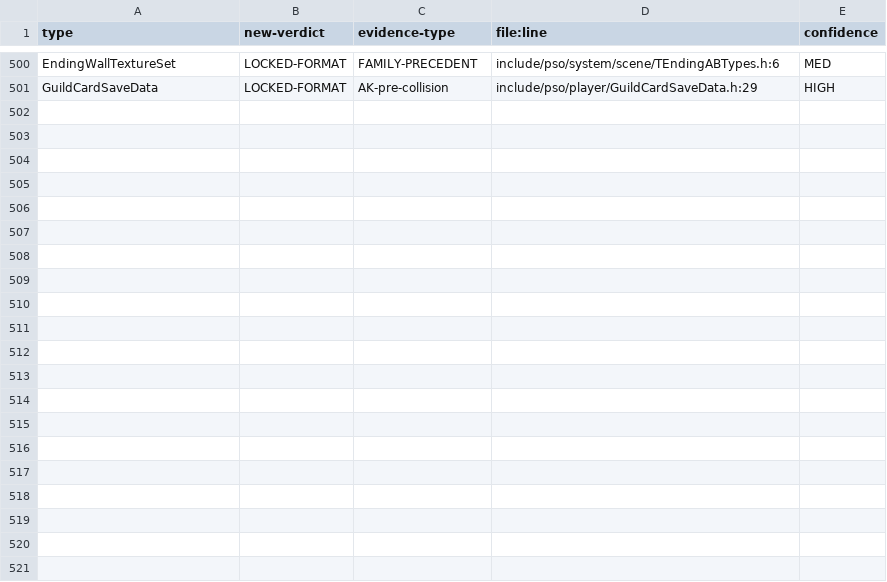
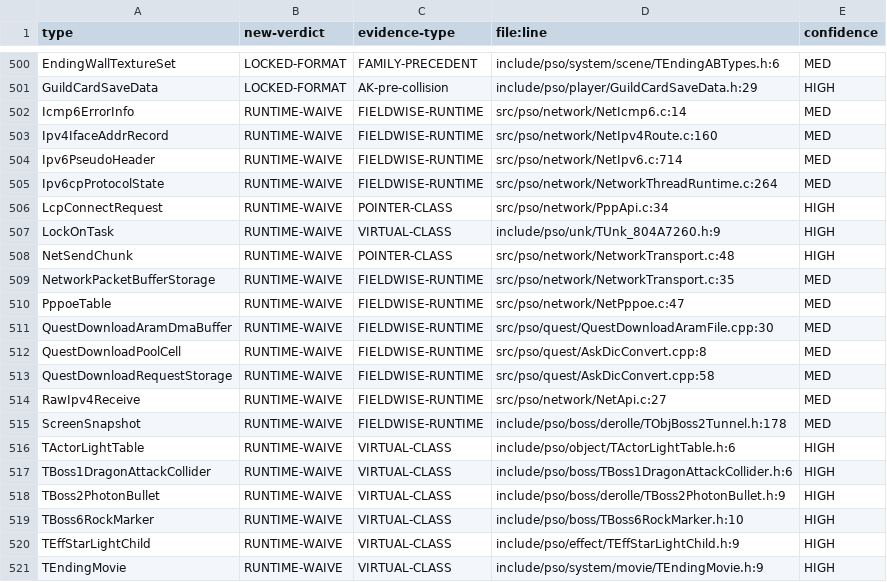
Before and after one commit to scottlowry/pso-metal, a TSV file: data/verdict-resolutions-5.tsv, drawn as a sheet; only a part is shown, gaps mark what is left out.

Commit message:
P2-AT tail verdicts checkpoint 520/566 rows

```diff
--- a/data/verdict-resolutions-5.tsv
+++ b/data/verdict-resolutions-5.tsv
@@ -501 +501,21 @@ EndingWallTextureSet	LOCKED-FORMAT	FAMILY-PRECEDENT	include/pso/system/scene/TEn
 GuildCardSaveData	LOCKED-FORMAT	AK-pre-collision	include/pso/player/GuildCardSaveData.h:29	HIGH
+Icmp6ErrorInfo	RUNTIME-WAIVE	FIELDWISE-RUNTIME	src/pso/network/NetIcmp6.c:14	MED
+Ipv4IfaceAddrRecord	RUNTIME-WAIVE	FIELDWISE-RUNTIME	src/pso/network/NetIpv4Route.c:160	MED
+Ipv6PseudoHeader	RUNTIME-WAIVE	FIELDWISE-RUNTIME	src/pso/network/NetIpv6.c:714	MED
+Ipv6cpProtocolState	RUNTIME-WAIVE	FIELDWISE-RUNTIME	src/pso/network/NetworkThreadRuntime.c:264	MED
+LcpConnectRequest	RUNTIME-WAIVE	POINTER-CLASS	src/pso/network/PppApi.c:34	HIGH
+LockOnTask	RUNTIME-WAIVE	VIRTUAL-CLASS	include/pso/unk/TUnk_804A7260.h:9	HIGH
+NetSendChunk	RUNTIME-WAIVE	POINTER-CLASS	src/pso/network/NetworkTransport.c:48	HIGH
+NetworkPacketBufferStorage	RUNTIME-WAIVE	FIELDWISE-RUNTIME	src/pso/network/NetworkTransport.c:35	MED
+PppoeTable	RUNTIME-WAIVE	FIELDWISE-RUNTIME	src/pso/network/NetPppoe.c:47	MED
+QuestDownloadAramDmaBuffer	RUNTIME-WAIVE	FIELDWISE-RUNTIME	src/pso/quest/QuestDownloadAramFile.cpp:30	MED
+QuestDownloadPoolCell	RUNTIME-WAIVE	FIELDWISE-RUNTIME	src/pso/quest/AskDicConvert.cpp:8	MED
+QuestDownloadRequestStorage	RUNTIME-WAIVE	FIELDWISE-RUNTIME	src/pso/quest/AskDicConvert.cpp:58	MED
+RawIpv4Receive	RUNTIME-WAIVE	FIELDWISE-RUNTIME	src/pso/network/NetApi.c:27	MED
+ScreenSnapshot	RUNTIME-WAIVE	FIELDWISE-RUNTIME	include/pso/boss/derolle/TObjBoss2Tunnel.h:178	MED
+TActorLightTable	RUNTIME-WAIVE	VIRTUAL-CLASS	include/pso/object/TActorLightTable.h:6	HIGH
+TBoss1DragonAttackCollider	RUNTIME-WAIVE	VIRTUAL-CLASS	include/pso/boss/TBoss1DragonAttackCollider.h:6	HIGH
+TBoss2PhotonBullet	RUNTIME-WAIVE	VIRTUAL-CLASS	include/pso/boss/derolle/TBoss2PhotonBullet.h:9	HIGH
+TBoss6RockMarker	RUNTIME-WAIVE	VIRTUAL-CLASS	include/pso/boss/TBoss6RockMarker.h:10	HIGH
+TEffStarLightChild	RUNTIME-WAIVE	VIRTUAL-CLASS	include/pso/effect/TEffStarLightChild.h:9	HIGH
+TEndingMovie	RUNTIME-WAIVE	VIRTUAL-CLASS	include/pso/system/movie/TEndingMovie.h:9	HIGH
```
